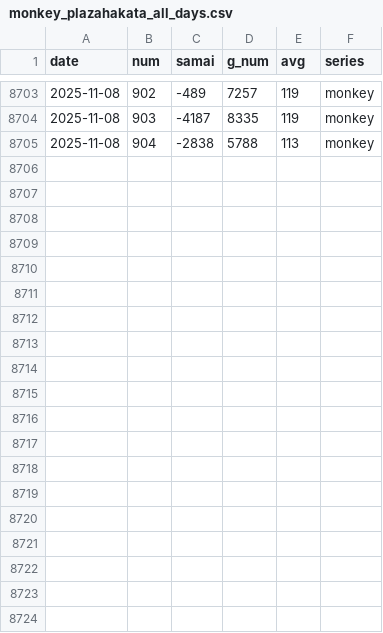
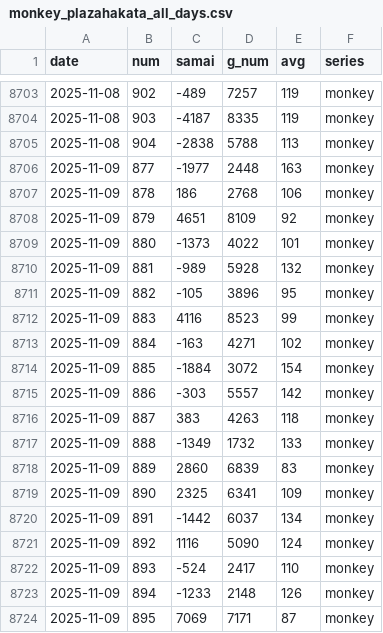
Before and after one commit to kaizo1amida33/naniutsu, a CSV file: monkey_plazahakata_all_days.csv, drawn as a sheet; only a part is shown, gaps mark what is left out; the diff covers the shown part only.

```diff
--- a/monkey_plazahakata_all_days.csv
+++ b/monkey_plazahakata_all_days.csv
@@ -8705 +8705,20 @@
 2025-11-08,904,-2838,5788,113,monkey
+2025-11-09,877,-1977,2448,163,monkey
+2025-11-09,878,186,2768,106,monkey
+2025-11-09,879,4651,8109,92,monkey
+2025-11-09,880,-1373,4022,101,monkey
+2025-11-09,881,-989,5928,132,monkey
+2025-11-09,882,-105,3896,95,monkey
+2025-11-09,883,4116,8523,99,monkey
+2025-11-09,884,-163,4271,102,monkey
+2025-11-09,885,-1884,3072,154,monkey
+2025-11-09,886,-303,5557,142,monkey
+2025-11-09,887,383,4263,118,monkey
+2025-11-09,888,-1349,1732,133,monkey
+2025-11-09,889,2860,6839,83,monkey
+2025-11-09,890,2325,6341,109,monkey
+2025-11-09,891,-1442,6037,134,monkey
+2025-11-09,892,1116,5090,124,monkey
+2025-11-09,893,-524,2417,110,monkey
+2025-11-09,894,-1233,2148,126,monkey
+2025-11-09,895,7069,7171,87,monkey
```
Also changed, not shown: 9 added rows elsewhere in this file, hokuto_plazahakata_all_days.csv, hokuto_test_ge_2025-08-17_v14.csv, 9 other files.
